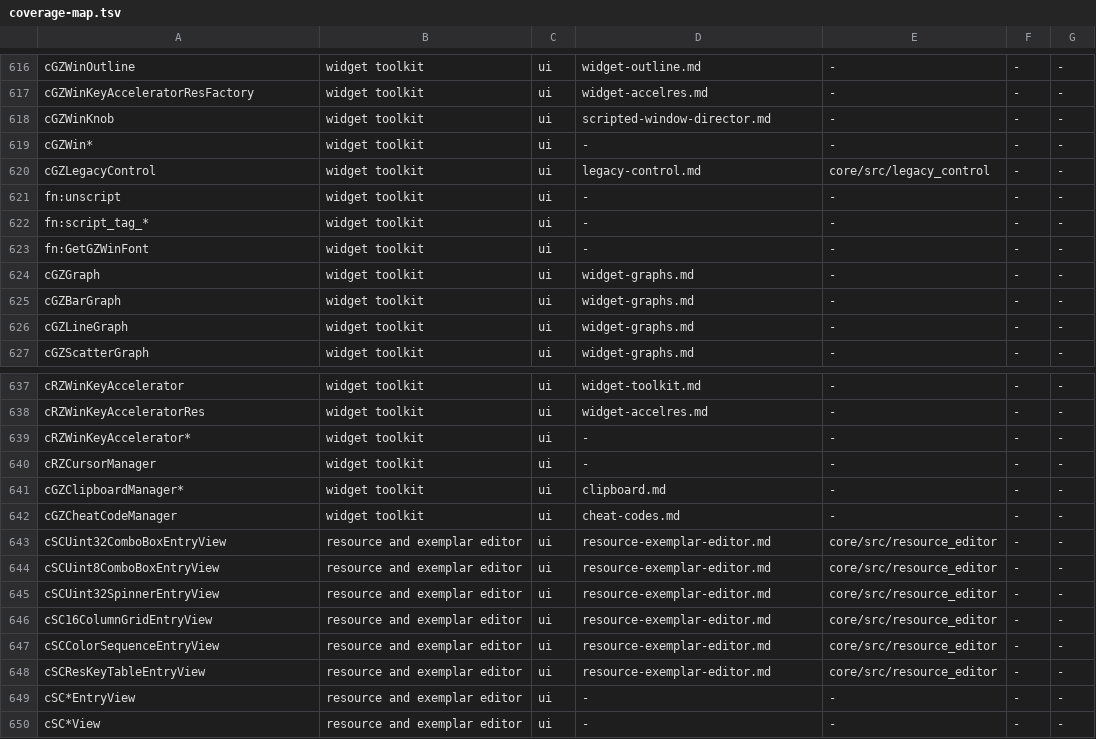
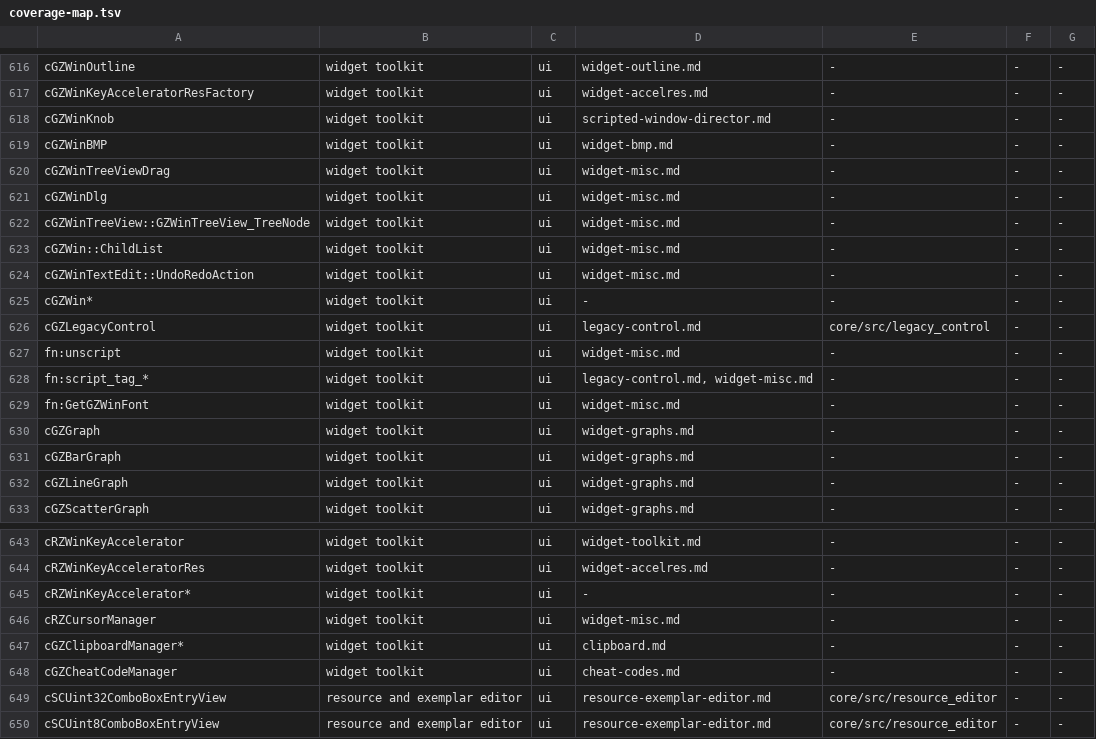
Before and after one commit to LucaSammartino/OpenSC4, a TSV file: tools/coverage-map.tsv, drawn as a sheet; only a part is shown, gaps mark what is left out; the shorter side is filled out with more unchanged rows.

```diff
--- a/tools/coverage-map.tsv
+++ b/tools/coverage-map.tsv
@@ -618,7 +618,13 @@ cGZWinKeyAcceleratorResFactory	widget toolkit	ui	widget-accelres.md	-	-	-
 cGZWinKnob	widget toolkit	ui	scripted-window-director.md	-	-	-
+cGZWinBMP	widget toolkit	ui	widget-bmp.md	-	-	-
+cGZWinTreeViewDrag	widget toolkit	ui	widget-misc.md	-	-	-
+cGZWinDlg	widget toolkit	ui	widget-misc.md	-	-	-
+cGZWinTreeView::GZWinTreeView_TreeNode	widget toolkit	ui	widget-misc.md	-	-	-
+cGZWin::ChildList	widget toolkit	ui	widget-misc.md	-	-	-
+cGZWinTextEdit::UndoRedoAction	widget toolkit	ui	widget-misc.md	-	-	-
 cGZWin*	widget toolkit	ui	-	-	-	-
 cGZLegacyControl	widget toolkit	ui	legacy-control.md	core/src/legacy_control	-	-
-fn:unscript	widget toolkit	ui	-	-	-	-
-fn:script_tag_*	widget toolkit	ui	-	-	-	-
-fn:GetGZWinFont	widget toolkit	ui	-	-	-	-
+fn:unscript	widget toolkit	ui	widget-misc.md	-	-	-
+fn:script_tag_*	widget toolkit	ui	legacy-control.md, widget-misc.md	-	-	-
+fn:GetGZWinFont	widget toolkit	ui	widget-misc.md	-	-	-
 cGZGraph	widget toolkit	ui	widget-graphs.md	-	-	-
@@ -639,3 +645,3 @@ cRZWinKeyAcceleratorRes	widget toolkit	ui	widget-accelres.md	-	-	-
 cRZWinKeyAccelerator*	widget toolkit	ui	-	-	-	-
-cRZCursorManager	widget toolkit	ui	-	-	-	-
+cRZCursorManager	widget toolkit	ui	widget-misc.md	-	-	-
 cGZClipboardManager*	widget toolkit	ui	clipboard.md	-	-	-
```
Also changed, not shown: 3 other files.
